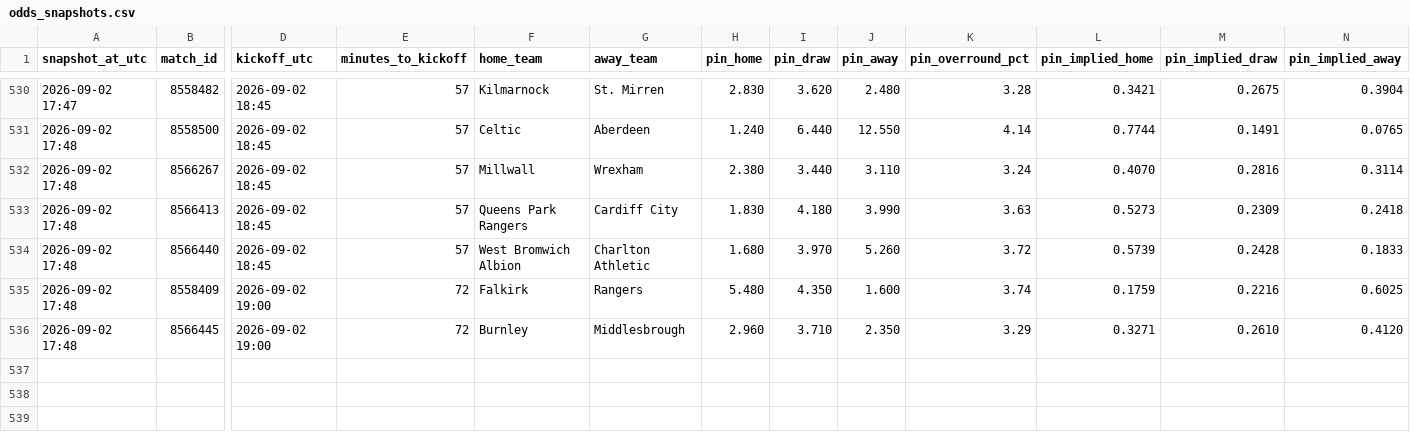
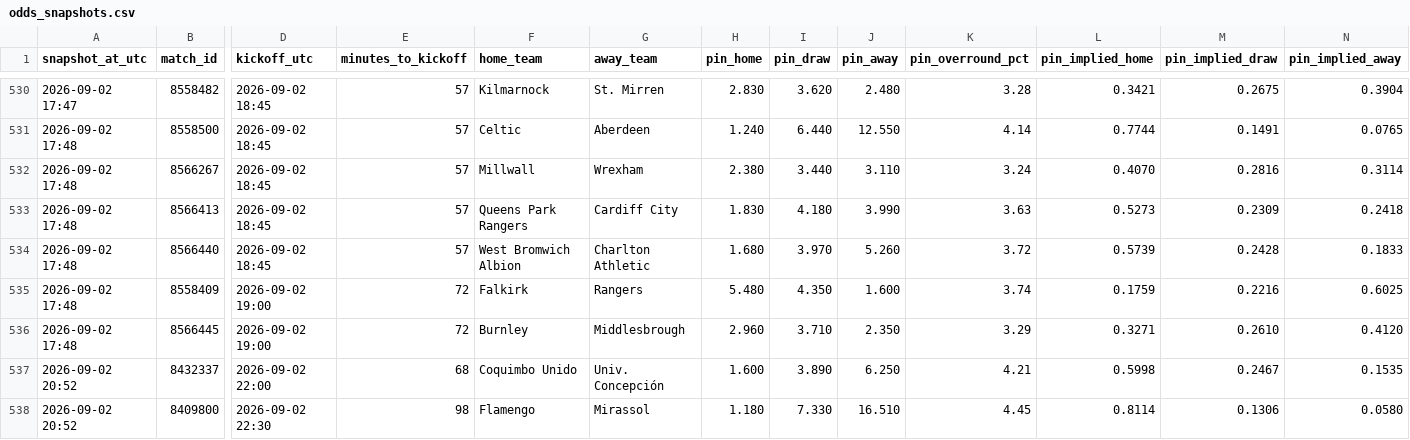
Before and after one commit to Bggantchev/betting-system, a CSV file: odds_snapshots.csv, drawn as a sheet; only a part is shown, gaps mark what is left out; rows hold the shown columns only; the diff names each change by its address in the sheet, - before the commit and + after, or states it on an @@ line.

```diff
--- a/odds_snapshots.csv
+++ b/odds_snapshots.csv
+row 537: 2026-09-02 20:52 | 8432337 | 2026-09-02 22:00 | 68 | Coquimbo Unido | Univ. Concepción | 1.600 | 3.890 | 6.250 | 4.21 | 0.5998 | 0.2467 | 0.1535
+row 538: 2026-09-02 20:52 | 8409800 | 2026-09-02 22:30 | 98 | Flamengo | Mirassol | 1.180 | 7.330 | 16.510 | 4.45 | 0.8114 | 0.1306 | 0.0580
```
